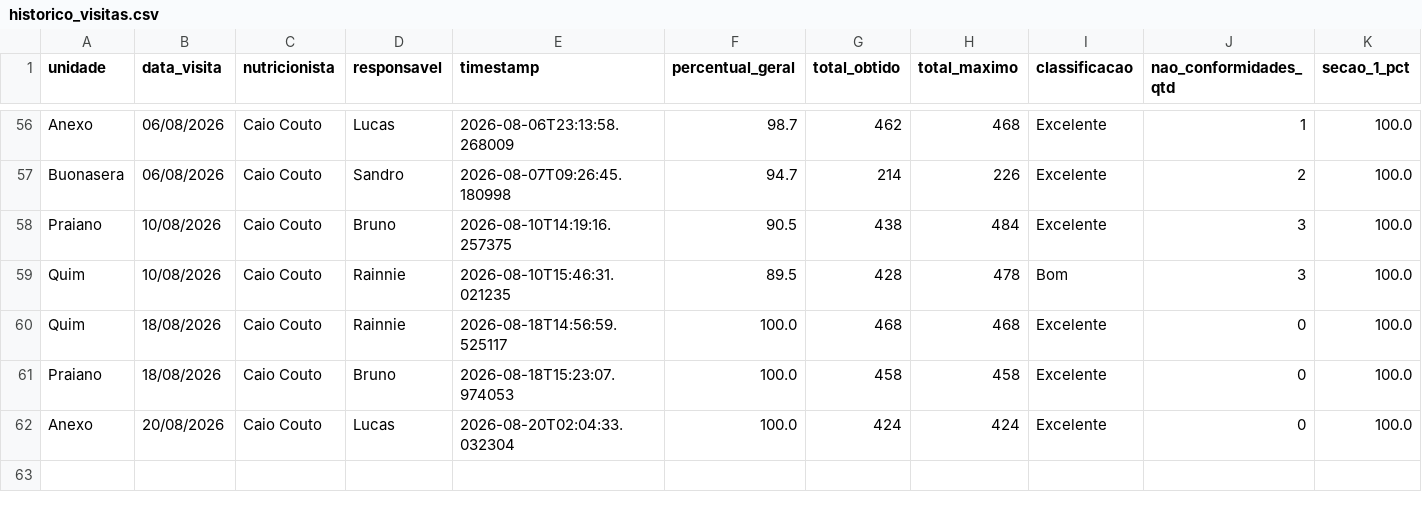
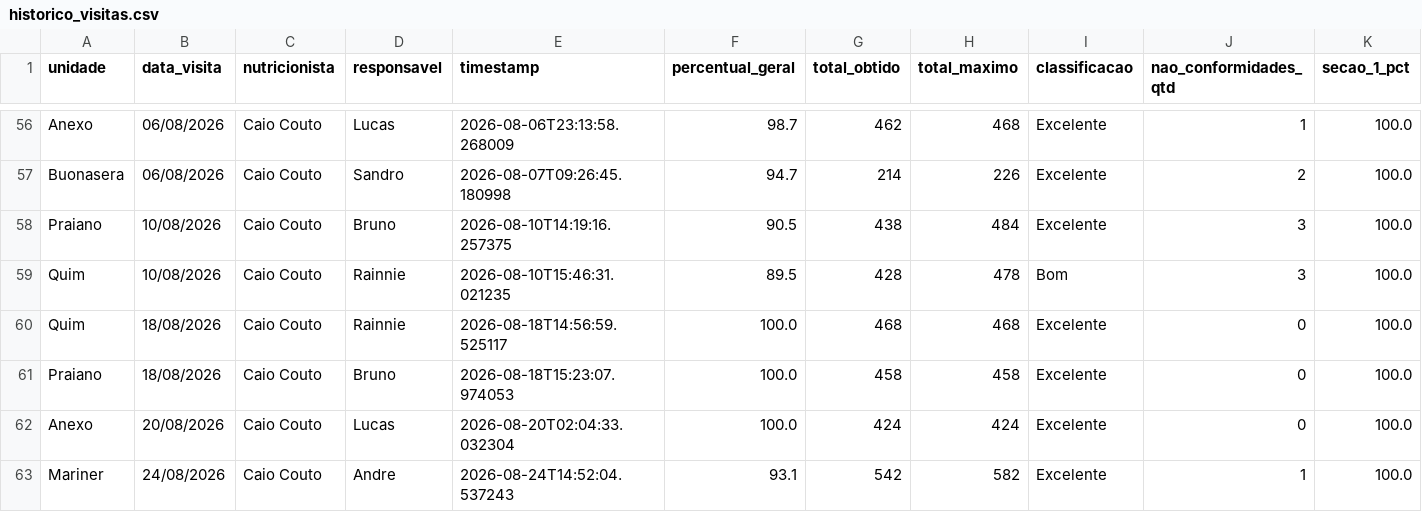
Before and after one commit to caiocoutonutri/seguranca_dos_alimentos, a CSV file: data/historico_visitas.csv, drawn as a sheet; only a part is shown, gaps mark what is left out; rows hold the shown columns only; the diff names each change by its address in the sheet, - before the commit and + after, or states it on an @@ line.

Commit message:
Atualiza historico_visitas.csv via Streamlit

```diff
--- a/data/historico_visitas.csv
+++ b/data/historico_visitas.csv
+row 63: Mariner | 24/08/2026 | Caio Couto | Andre | 2026-08-24T14:52:04.537243 | 93.1 | 542 | 582 | Excelente | 1 | 100.0
```
